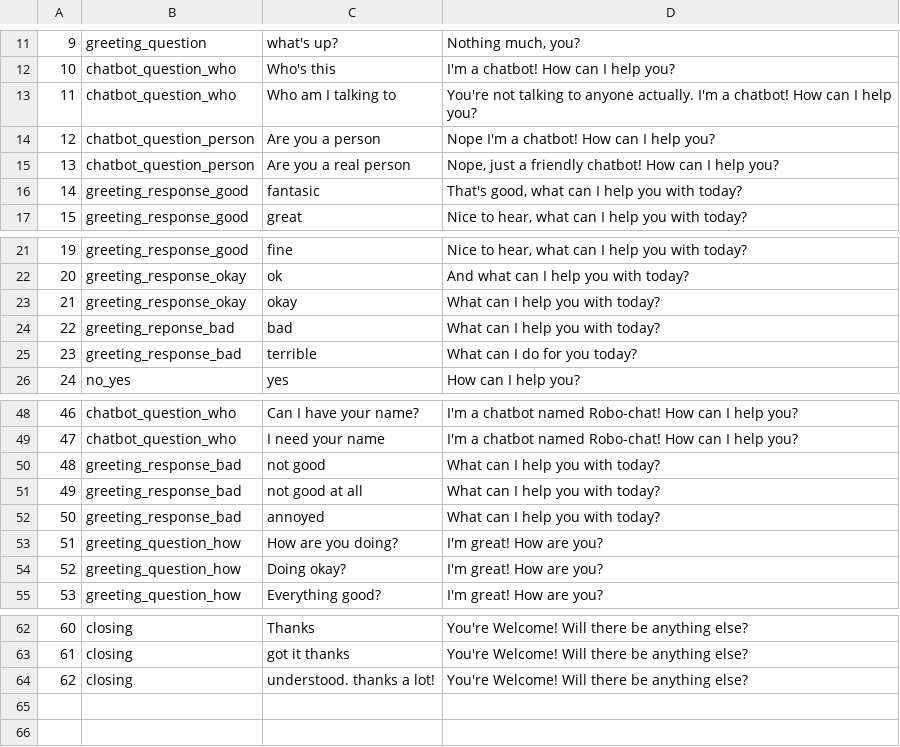
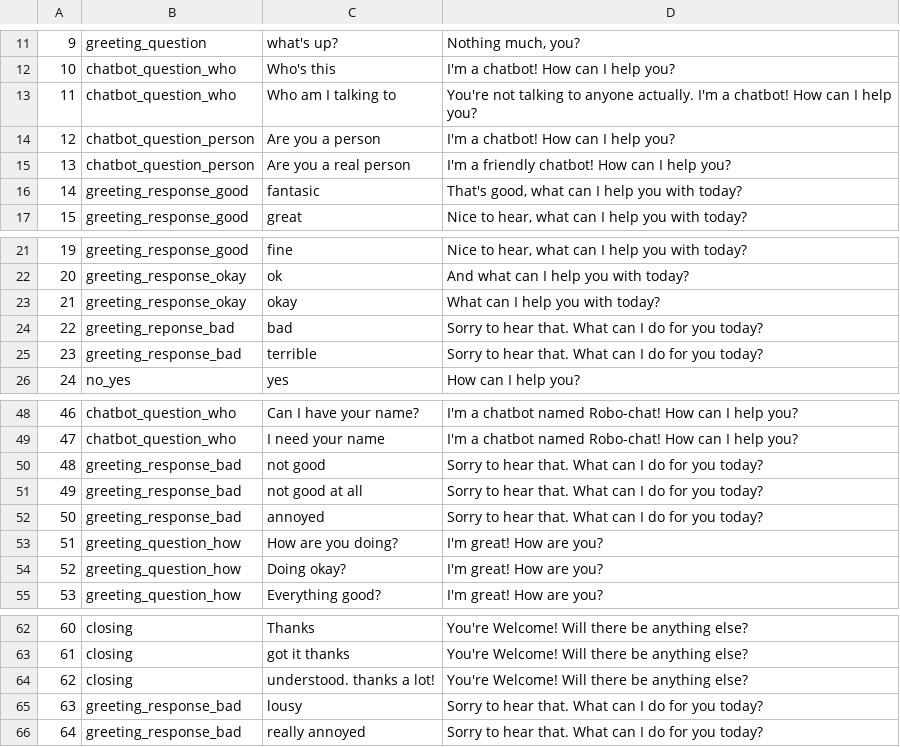
Before and after one commit to DajanaMuho/Robo-Chat, a CSV file: Q&A.csv, drawn as a sheet; only a part is shown, gaps mark what is left out.

Commit message:
added modified pre-processing function

```diff
--- a/Q&A.csv
+++ b/Q&A.csv
@@ -13,4 +13,4 @@
 11,chatbot_question_who,Who am I talking to,You're not talking to anyone actually. I'm a chatbot! How can I help you?
-12,chatbot_question_person,Are you a person,Nope I'm a chatbot! How can I help you?
-13,chatbot_question_person,Are you a real person,"Nope, just a friendly chatbot! How can I help you?"
+12,chatbot_question_person,Are you a person,I'm a chatbot! How can I help you?
+13,chatbot_question_person,Are you a real person,I'm a friendly chatbot! How can I help you?
 14,greeting_response_good,fantasic,"That's good, what can I help you with today?"
@@ -23,4 +23,4 @@
 21,greeting_response_okay,okay,What can I help you with today?
-22,greeting_reponse_bad,bad,What can I help you with today?
-23,greeting_response_bad,terrible,What can I do for you today?
+22,greeting_reponse_bad,bad,Sorry to hear that. What can I do for you today?
+23,greeting_response_bad,terrible,Sorry to hear that. What can I do for you today?
 24,no_yes,yes,How can I help you?
@@ -49,5 +49,5 @@
 47,chatbot_question_who,I need your name ,I'm a chatbot named Robo-chat! How can I help you?
-48,greeting_response_bad,not good,What can I help you with today?
-49,greeting_response_bad,not good at all,What can I help you with today?
-50,greeting_response_bad,annoyed,What can I help you with today?
+48,greeting_response_bad,not good,Sorry to hear that. What can I do for you today?
+49,greeting_response_bad,not good at all,Sorry to hear that. What can I do for you today?
+50,greeting_response_bad,annoyed,Sorry to hear that. What can I do for you today?
 51,greeting_question_how,How are you doing?,I'm great! How are you?
@@ -64 +64,3 @@
 62,closing,understood. thanks a lot!,You're Welcome! Will there be anything else?
+63,greeting_response_bad,lousy,Sorry to hear that. What can I do for you today?
+64,greeting_response_bad,really annoyed,Sorry to hear that. What can I do for you today?
```
